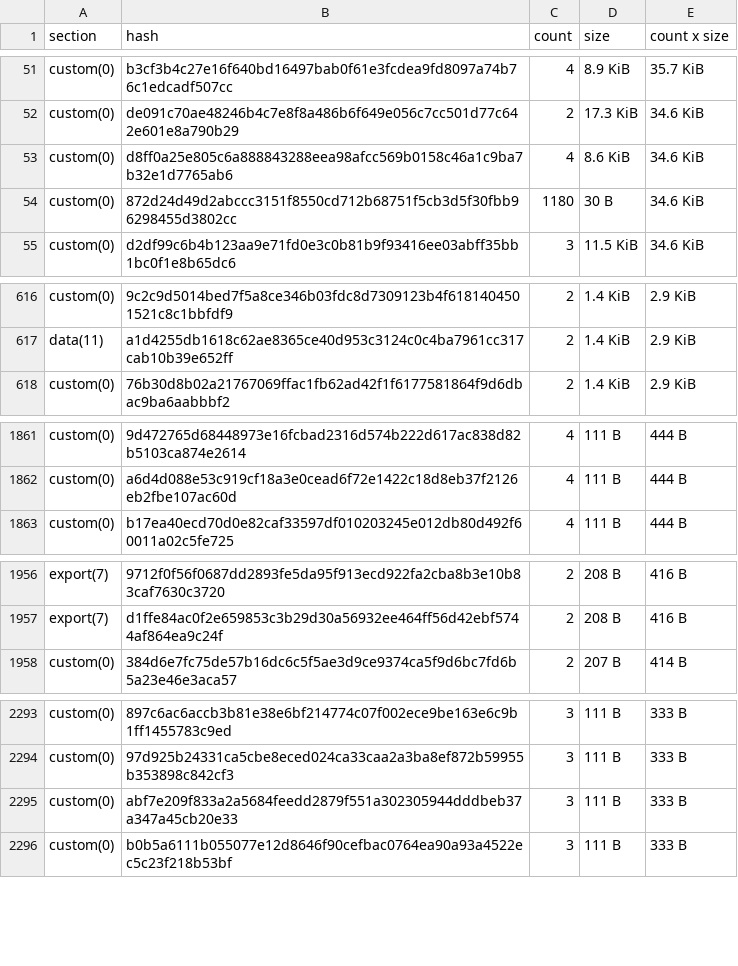
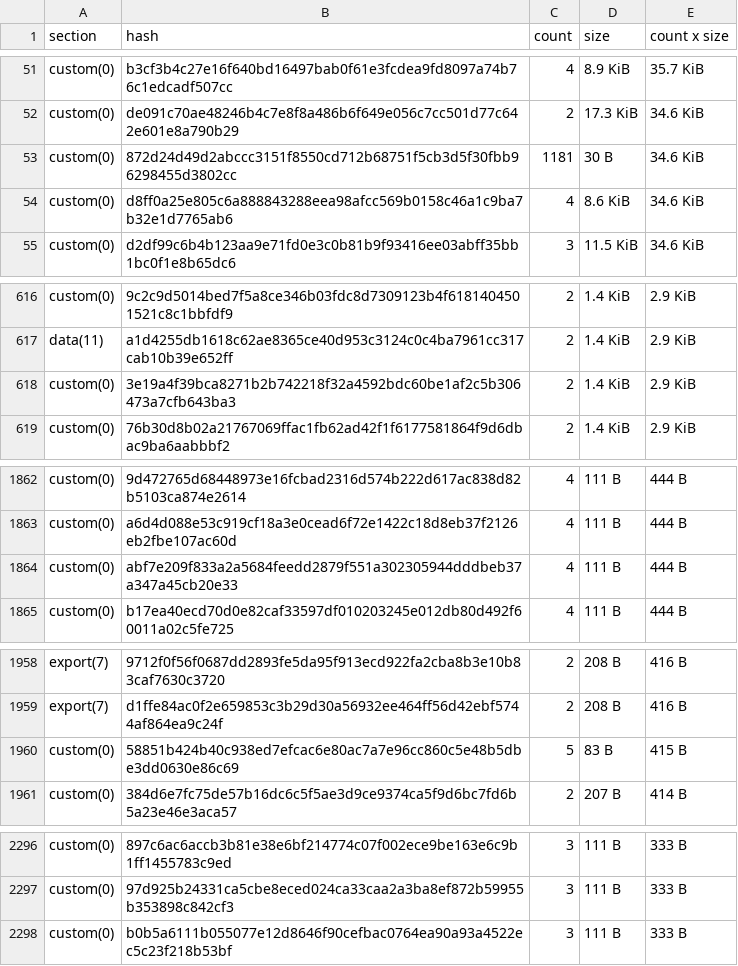
Before and after one commit to stellar-experimental/contract-wasms, a CSV file: analysis/dupe-sections.csv, drawn as a sheet; only a part is shown, gaps mark what is left out; removed rows and columns are numbered as before the commit, all else as after; the diff covers the shown part only; the diff names each change by its address in the sheet, - before the commit and + after, or states it on an @@ line.

```diff
--- a/analysis/dupe-sections.csv
+++ b/analysis/dupe-sections.csv
+row 53: custom(0) | 872d24d49d2abccc3151f8550cd712b68751f5cb3d5f30fbb96298455d3802cc | 1181 | 30 B | 34.6 KiB
-row 54: custom(0) | 872d24d49d2abccc3151f8550cd712b68751f5cb3d5f30fbb96298455d3802cc | 1180 | 30 B | 34.6 KiB
+row 618: custom(0) | 3e19a4f39bca8271b2b742218f32a4592bdc60be1af2c5b306473a7cfb643ba3 | 2 | 1.4 KiB | 2.9 KiB
+row 1864: custom(0) | abf7e209f833a2a5684feedd2879f551a302305944dddbeb37a347a45cb20e33 | 4 | 111 B | 444 B
+row 1960: custom(0) | 58851b424b40c938ed7efcac6e80ac7a7e96cc860c5e48b5dbe3dd0630e86c69 | 5 | 83 B | 415 B
-row 2295: custom(0) | abf7e209f833a2a5684feedd2879f551a302305944dddbeb37a347a45cb20e33 | 3 | 111 B | 333 B
```
Also changed, not shown: 2 added rows, 2 removed rows and 3 edited cells elsewhere in this file, analysis/count_instances_per_wasm.csv, analysis/dupe-code.csv, 17 other files.
